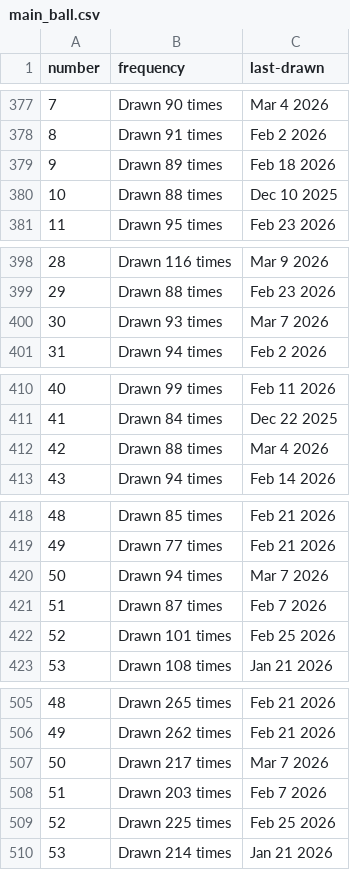
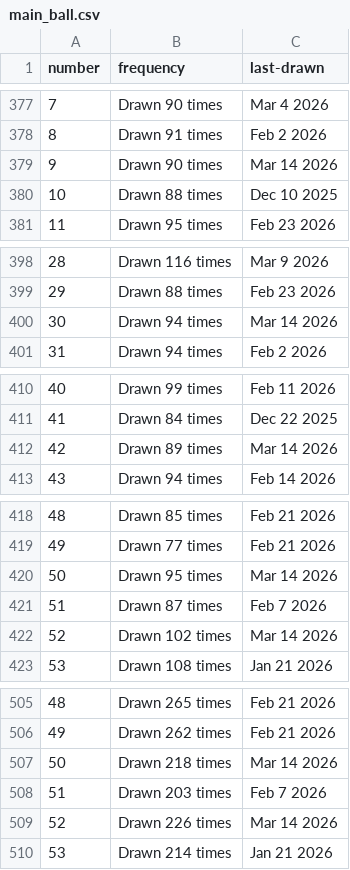
Before and after one commit to kv-hearst/powerball, a CSV file: data/main_ball.csv, drawn as a sheet; only a part is shown, gaps mark what is left out; the diff covers the shown part only.

```diff
--- a/data/main_ball.csv
+++ b/data/main_ball.csv
@@ -378,3 +378,3 @@ number,frequency,last-drawn
 8,Drawn 91 times,Feb 2 2026
-9,Drawn 89 times,Feb 18 2026
+9,Drawn 90 times,Mar 14 2026
 10,Drawn 88 times,Dec 10 2025
@@ -399,3 +399,3 @@ number,frequency,last-drawn
 29,Drawn 88 times,Feb 23 2026
-30,Drawn 93 times,Mar 7 2026
+30,Drawn 94 times,Mar 14 2026
 31,Drawn 94 times,Feb 2 2026
@@ -411,3 +411,3 @@ number,frequency,last-drawn
 41,Drawn 84 times,Dec 22 2025
-42,Drawn 88 times,Mar 4 2026
+42,Drawn 89 times,Mar 14 2026
 43,Drawn 94 times,Feb 14 2026
@@ -419,5 +419,5 @@ number,frequency,last-drawn
 49,Drawn 77 times,Feb 21 2026
-50,Drawn 94 times,Mar 7 2026
+50,Drawn 95 times,Mar 14 2026
 51,Drawn 87 times,Feb 7 2026
-52,Drawn 101 times,Feb 25 2026
+52,Drawn 102 times,Mar 14 2026
 53,Drawn 108 times,Jan 21 2026
@@ -506,5 +506,5 @@ number,frequency,last-drawn
 49,Drawn 262 times,Feb 21 2026
-50,Drawn 217 times,Mar 7 2026
+50,Drawn 218 times,Mar 14 2026
 51,Drawn 203 times,Feb 7 2026
-52,Drawn 225 times,Feb 25 2026
+52,Drawn 226 times,Mar 14 2026
 53,Drawn 214 times,Jan 21 2026
```
Also changed, not shown: 6 edited cells elsewhere in this file, data/main_ball_active.csv, data/main_ball_cleaned.csv, 4 other files.
